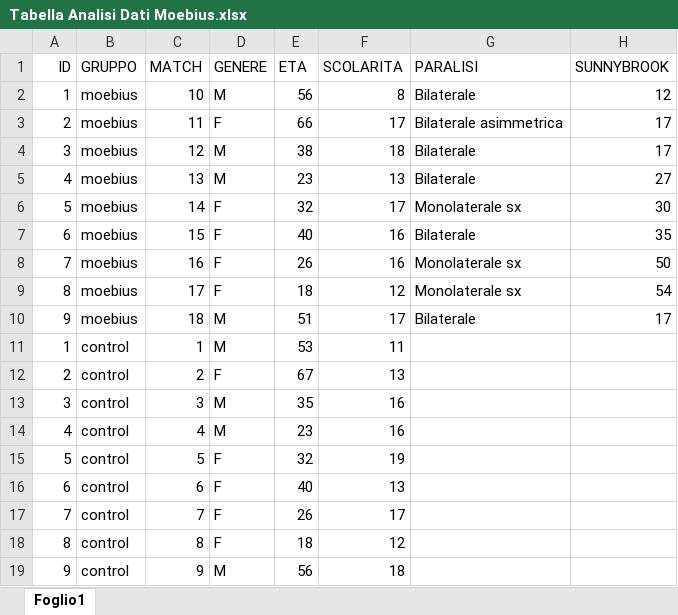
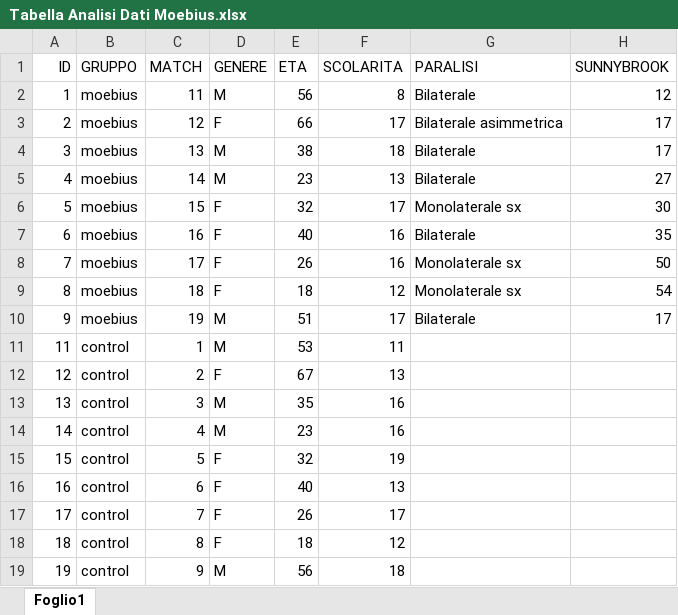
Before and after one commit to Merluin/CPO_moebius_AIM1, an Excel workbook: original_data/demography/Tabella Analisi Dati Moebius.xlsx, sheet Foglio1, drawn as a sheet; only a part is shown; values as stored, in another font and other column widths than the file's, no borders; the diff names each change by its address in the sheet, - before the commit and + after, or states it on an @@ line.

```diff
--- a/original_data/demography/Tabella Analisi Dati Moebius.xlsx (sheet Foglio1)
+++ b/original_data/demography/Tabella Analisi Dati Moebius.xlsx (sheet Foglio1)
-C2 (MATCH): 10
+C2 (MATCH): 11
-C3 (MATCH): 11
+C3 (MATCH): 12
-C4 (MATCH): 12
+C4 (MATCH): 13
-C5 (MATCH): 13
+C5 (MATCH): 14
-C6 (MATCH): 14
+C6 (MATCH): 15
-C7 (MATCH): 15
+C7 (MATCH): 16
-C8 (MATCH): 16
+C8 (MATCH): 17
-C9 (MATCH): 17
+C9 (MATCH): 18
-C10 (MATCH): 18
+C10 (MATCH): 19
-A11 (ID): 1
+A11 (ID): 11
-A12 (ID): 2
+A12 (ID): 12
-A13 (ID): 3
+A13 (ID): 13
-A14 (ID): 4
+A14 (ID): 14
-A15 (ID): 5
+A15 (ID): 15
-A16 (ID): 6
+A16 (ID): 16
-A17 (ID): 7
+A17 (ID): 17
-A18 (ID): 8
+A18 (ID): 18
-A19 (ID): 9
+A19 (ID): 19
```
Also changed, not shown: 27 other files.
